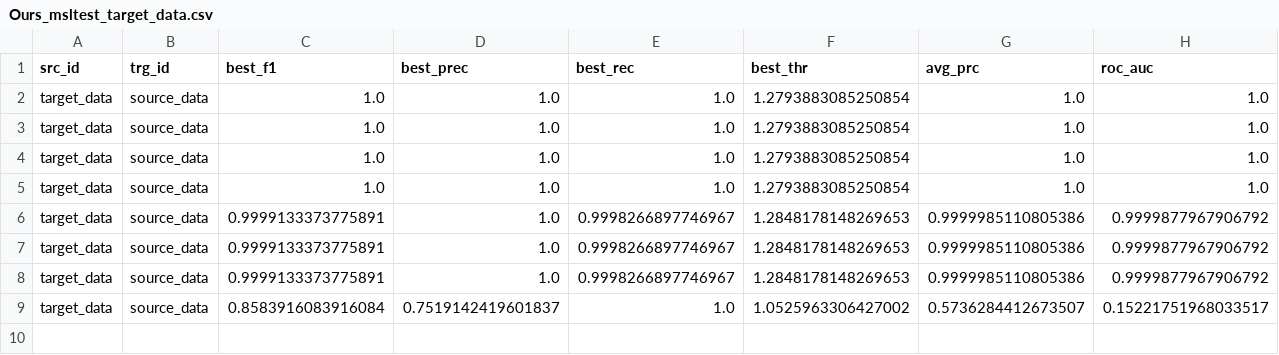
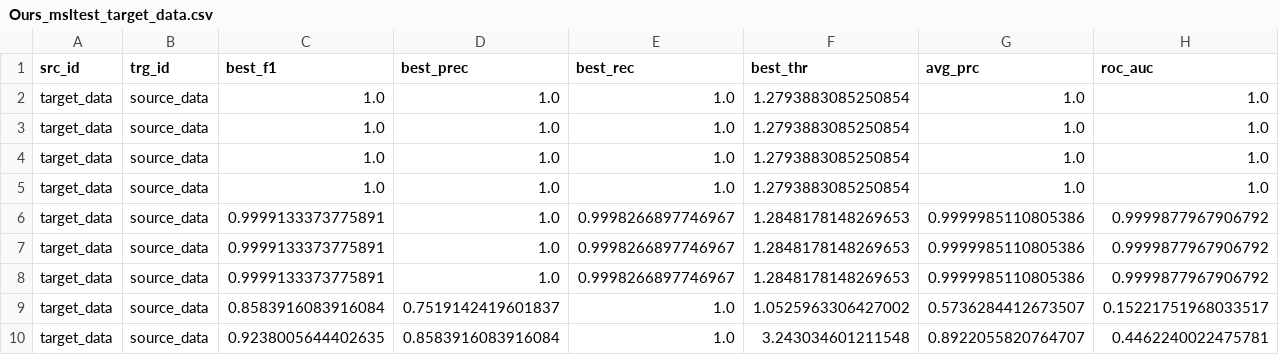
Before and after one commit to lun0222/DACAD, a CSV file: Ours_msltest_target_data.csv, drawn as a sheet; only a part is shown; rows hold the shown columns only; the diff names each change by its address in the sheet, - before the commit and + after, or states it on an @@ line.

```diff
--- a/Ours_msltest_target_data.csv
+++ b/Ours_msltest_target_data.csv
+row 10: target_data | source_data | 0.9238005644402635 | 0.8583916083916084 | 1.0 | 3.243034601211548 | 0.8922055820764707 | 0.4462240022475781
```
Also changed, not shown: Ours_msltest_source_data.csv, 17 other files.
